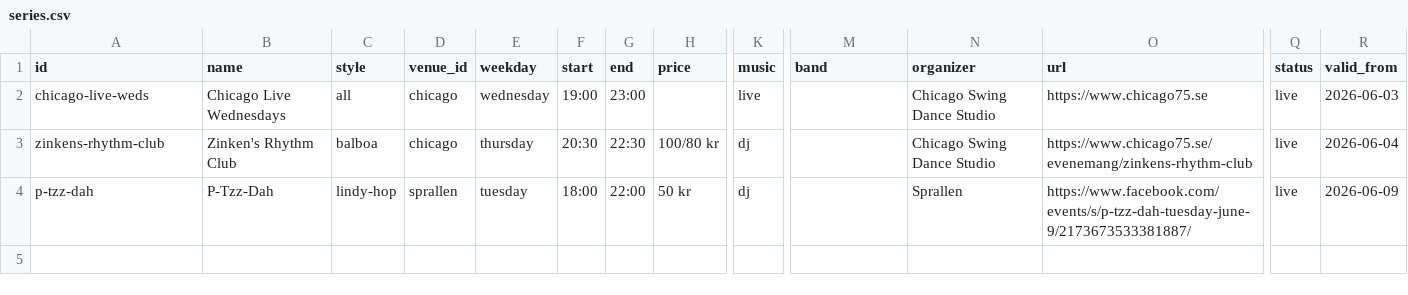
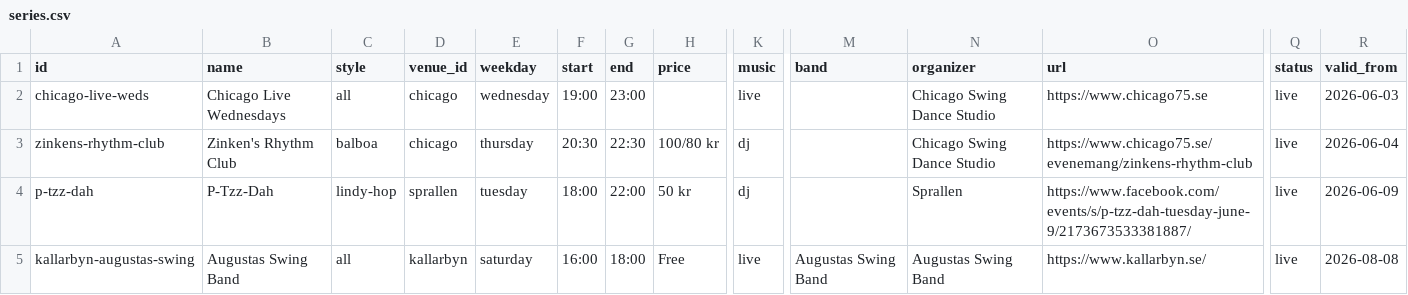
Before and after one commit to ranveeraggarwal/swsthlm, a CSV file: data/series.csv, drawn as a sheet; only a part is shown, gaps mark what is left out; rows hold the shown columns only; the diff names each change by its address in the sheet, - before the commit and + after, or states it on an @@ line.

```diff
--- a/data/series.csv
+++ b/data/series.csv
+row 5: kallarbyn-augustas-swing | Augustas Swing Band | all | kallarbyn | saturday | 16:00 | 18:00 | Free | live | Augustas Swing Band | Augustas Swing Band | https://www.kallarbyn.se/ | live | 2026-08-08
```
Also changed, not shown: 1 other file.
